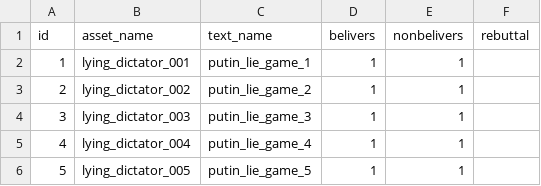
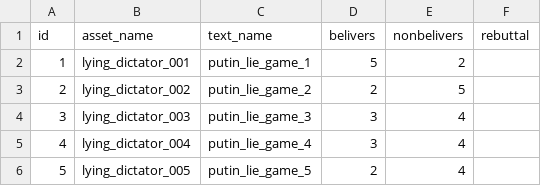
Before and after one commit to AntipropPrject/antipropagandabot, a CSV file: resources/putin_lies.csv, drawn as a sheet.

```diff
--- a/resources/putin_lies.csv
+++ b/resources/putin_lies.csv
@@ -1,6 +1,6 @@
 id,asset_name,text_name,belivers,nonbelivers,rebuttal
-1,lying_dictator_001,putin_lie_game_1,1,1,
-2,lying_dictator_002,putin_lie_game_2,1,1,
-3,lying_dictator_003,putin_lie_game_3,1,1,
-4,lying_dictator_004,putin_lie_game_4,1,1,
-5,lying_dictator_005,putin_lie_game_5,1,1,
+1,lying_dictator_001,putin_lie_game_1,5,2,
+2,lying_dictator_002,putin_lie_game_2,2,5,
+3,lying_dictator_003,putin_lie_game_3,3,4,
+4,lying_dictator_004,putin_lie_game_4,3,4,
+5,lying_dictator_005,putin_lie_game_5,2,4,
```
Also changed, not shown: resources/assets.csv, resources/normal_game.csv, 4 other files.
